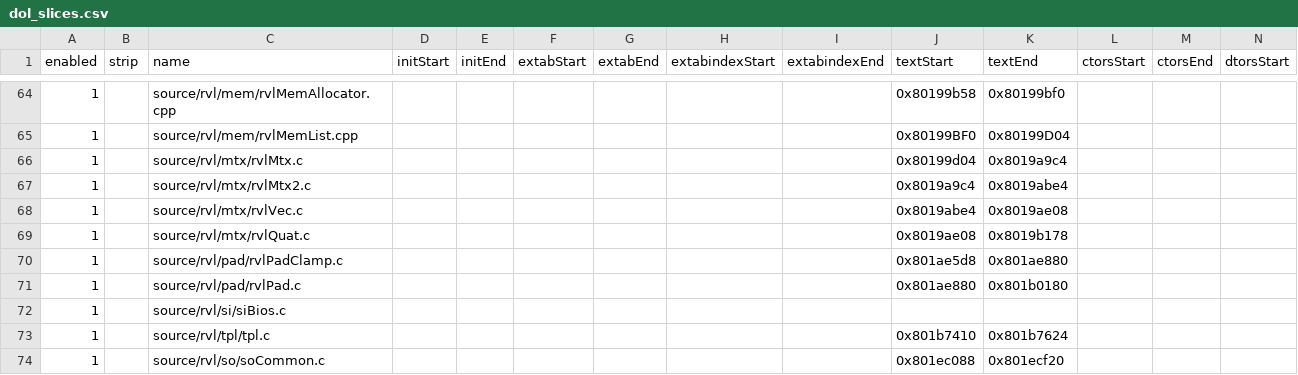
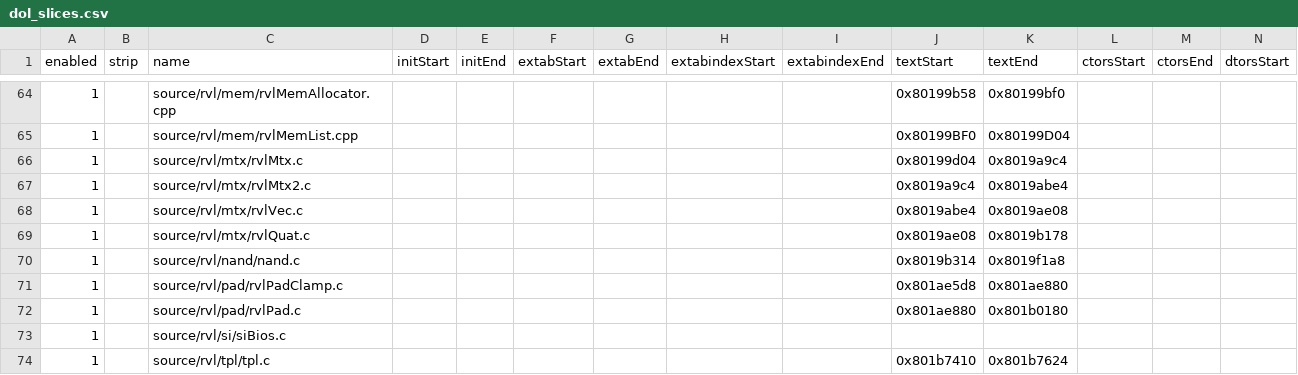
Before and after one commit to riidefi/mkw, a CSV file: pack/dol_slices.csv, drawn as a sheet; only a part is shown, gaps mark what is left out; the shorter side is filled out with more unchanged rows; rows hold the shown columns only; the diff names each change by its address in the sheet, - before the commit and + after, or states it on an @@ line.

Commit message:
Inline ASM: RVL/NAND (#40)
Closes #34

```diff
--- a/pack/dol_slices.csv
+++ b/pack/dol_slices.csv
+row 70: 1 |  | source/rvl/nand/nand.c |  |  |  |  |  |  | 0x8019b314 | 0x8019f1a8
```
Also changed, not shown: 3 other files.
